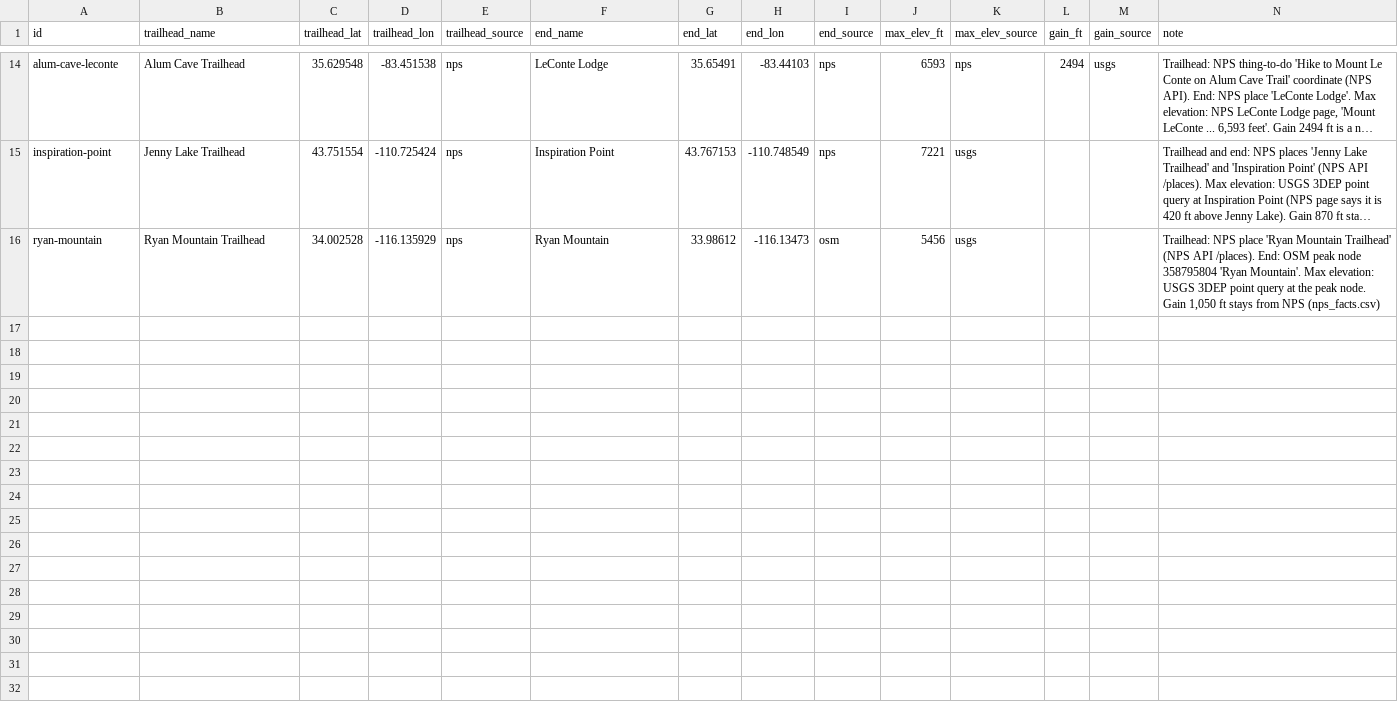
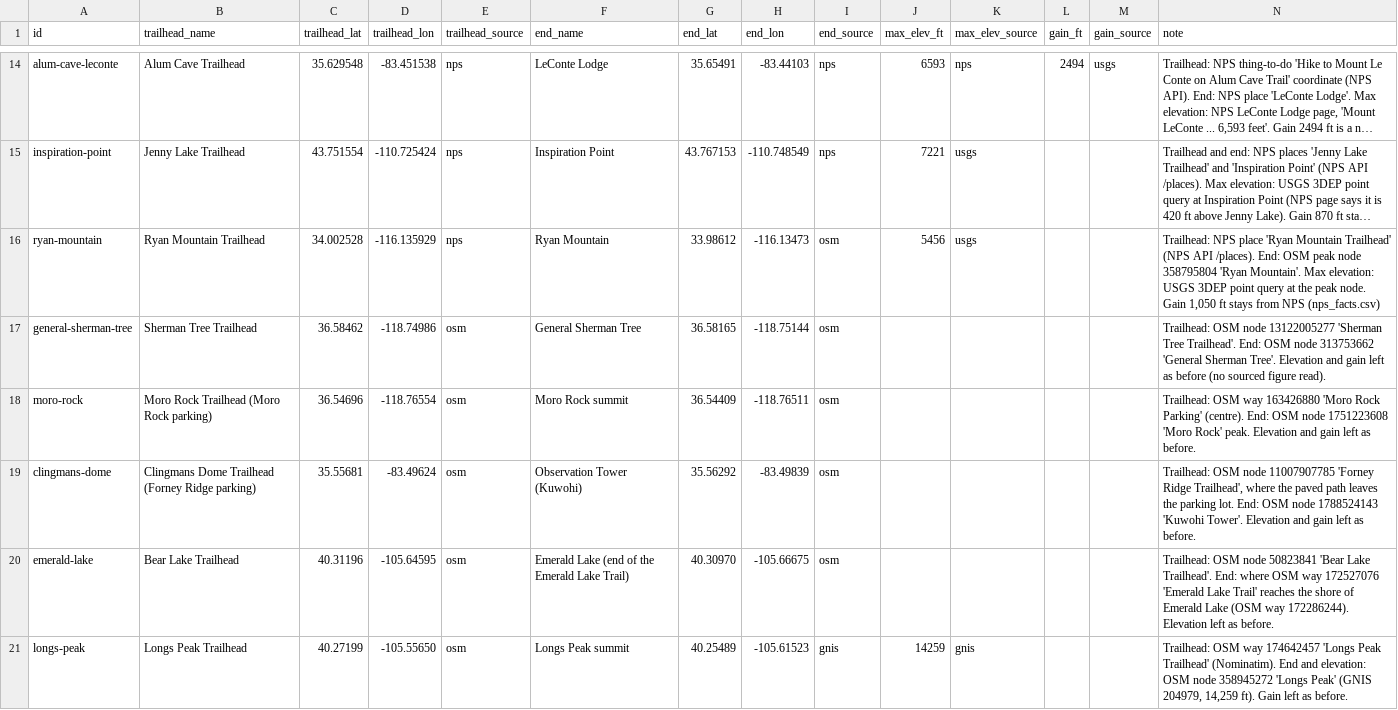
Before and after one commit to UtG1209/Peak-Finder_DATA511, a CSV file: pipeline/catalogue/geo_facts.csv, drawn as a sheet; only a part is shown, gaps mark what is left out; long unchanged cells end in …; the diff names each change by its address in the sheet, - before the commit and + after, or states it on an @@ line.

Commit message:
Plan 3 Tier C tooling and data: osm_steps, end_at_m, sourced coordinates for five hikes, docs
- s1_fetch_osm.py: optional osm_steps so a stair trail (Moro Rock) is in the route
- make_config.py: osm_steps and end_at_m
- geo_facts.csv: OSM/GNIS trailhead and end rows for General Sherman, Moro Rock, Clingmans Dome, Emerald Lake, Longs Peak
- walks.test.ts: route sanity floor 30 points (Moro Rock is 0.4 km)
- CLAUDE.md, follow-ups and the Plan 3 doc updated

```diff
--- a/pipeline/catalogue/geo_facts.csv
+++ b/pipeline/catalogue/geo_facts.csv
+row 17: general-sherman-tree | Sherman Tree Trailhead | 36.58462 | -118.74986 | osm | General Sherman Tree | 36.58165 | -118.75144 | osm |  |  |  |  | Trailhead: OSM node 13122005277 'Sherman Tree Trailhead'. End: OSM node 313753662 'General Sherman Tree'. Elevation and gain left as before (no sourced figure read).
+row 18: moro-rock | Moro Rock Trailhead (Moro Rock parking) | 36.54696 | -118.76554 | osm | Moro Rock summit | 36.54409 | -118.76511 | osm |  |  |  |  | Trailhead: OSM way 163426880 'Moro Rock Parking' (centre). End: OSM node 1751223608 'Moro Rock' peak. Elevation and gain left as before.
+row 19: clingmans-dome | Clingmans Dome Trailhead (Forney Ridge parking) | 35.55681 | -83.49624 | osm | Observation Tower (Kuwohi) | 35.56292 | -83.49839 | osm |  |  |  |  | Trailhead: OSM node 11007907785 'Forney Ridge Trailhead', where the paved path leaves the parking lot. End: OSM node 1788524143 'Kuwohi Tower'. Elevation and gain left as before.
+row 20: emerald-lake | Bear Lake Trailhead | 40.31196 | -105.64595 | osm | Emerald Lake (end of the Emerald Lake Trail) | 40.30970 | -105.66675 | osm |  |  |  |  | Trailhead: OSM node 50823841 'Bear Lake Trailhead'. End: where OSM way 172527076 'Emerald Lake Trail' reaches the shore of Emerald Lake (OSM way 172286244). Elevation left as before.
+row 21: longs-peak | Longs Peak Trailhead | 40.27199 | -105.55650 | osm | Longs Peak summit | 40.25489 | -105.61523 | gnis | 14259 | gnis |  |  | Trailhead: OSM way 174642457 'Longs Peak Trailhead' (Nominatim). End and elevation: OSM node 358945272 'Longs Peak' (GNIS 204979, 14,259 ft). Gain left as before.
```
Also changed, not shown: pipeline/catalogue/hikes_coverage.csv, 6 other files.
